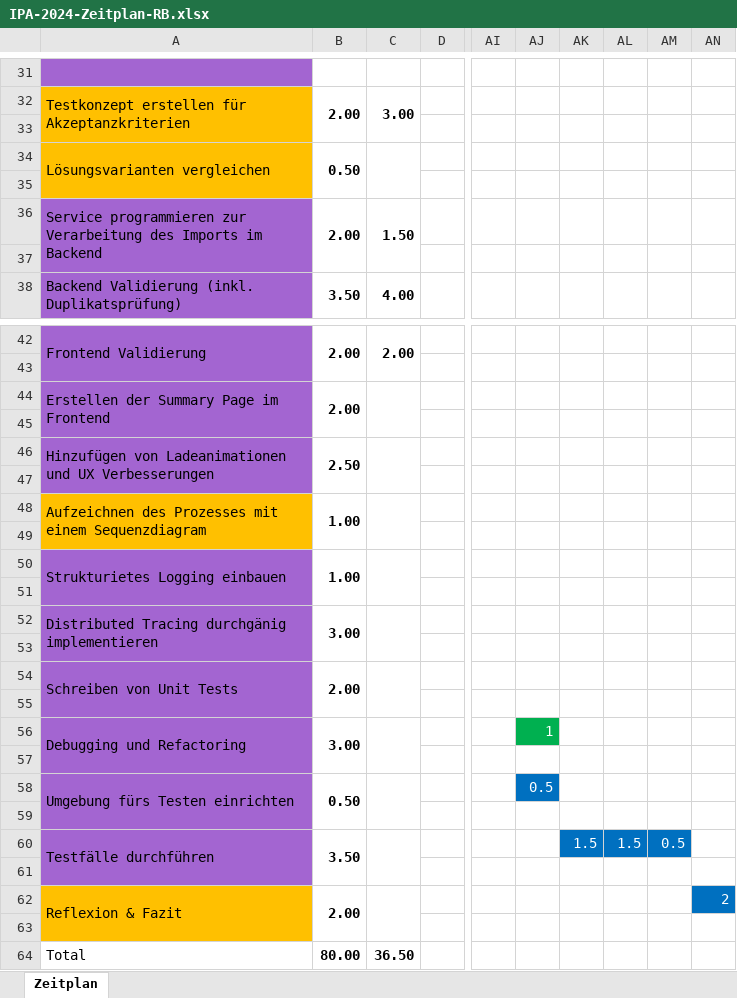
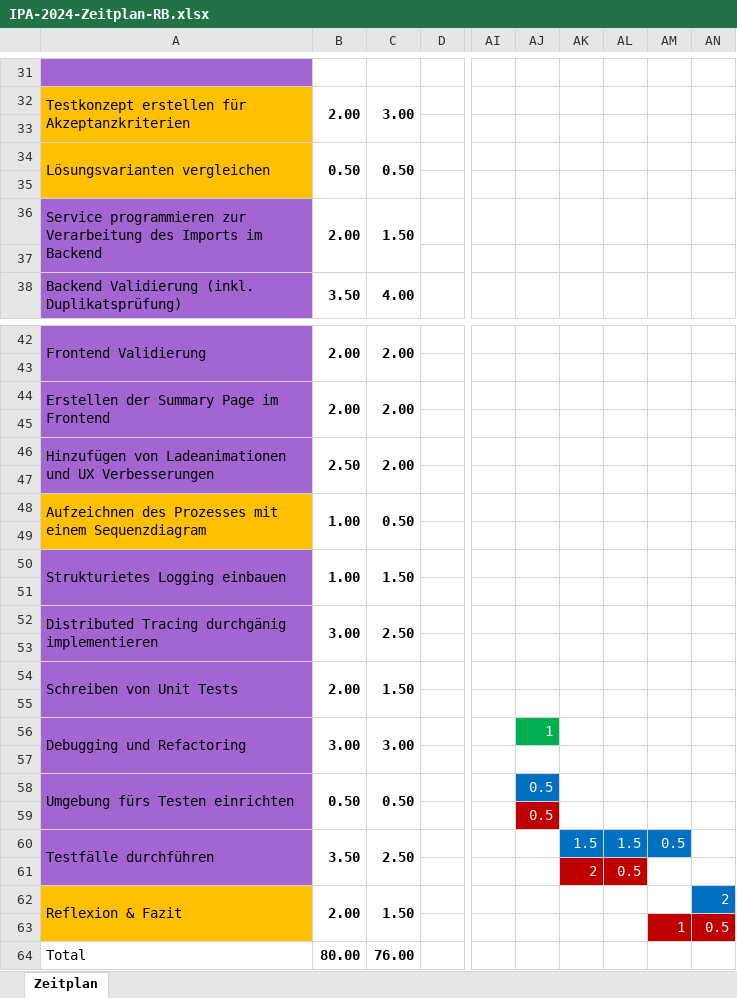
Before and after one commit to blauWhale/IPA, an Excel workbook: IPA-2024-Zeitplan-RB.xlsx, sheet Zeitplan, drawn as a sheet; only a part is shown, gaps mark what is left out; values as stored, in another font and other column widths than the file's, no borders; rows hold the shown columns only; the diff covers the shown part only; the diff names each change by its address in the sheet, - before the commit and + after, or states it on an @@ line.

```diff
--- a/IPA-2024-Zeitplan-RB.xlsx (sheet Zeitplan)
+++ b/IPA-2024-Zeitplan-RB.xlsx (sheet Zeitplan)
-C34: (empty)
+C34: 0.50
-C44: (empty)
+C44: 2.00
-C46: (empty)
+C46: 2.00
-C48: (empty)
+C48: 0.50
-C50: (empty)
+C50: 1.50
-C52: (empty)
+C52: 2.50
-C54: (empty)
+C54: 1.50
-C56: (empty)
+C56: 3.00
-C58: (empty)
+C58: 0.50
-AJ59: (empty)
+AJ59: 0.5
-AJ59 fill: none
+AJ59 fill: #C00000
-C60: (empty)
+C60: 2.50
-row 61: (empty)
+row 61:  |  |  |  |  |  | 2 | 0.5
-AK61:AL61 fill: none
+AK61:AL61 fill: #C00000
-C62: (empty)
+C62: 1.50
-row 63: (empty)
+row 63:  |  |  |  |  |  |  |  | 1 | 0.5
-AM63:AN63 fill: none
+AM63:AN63 fill: #C00000
-C64: 36.50
+C64: 76.00
```
Also changed, not shown: 11 edited cells and cell formats elsewhere in this sheet, 2 other files.
